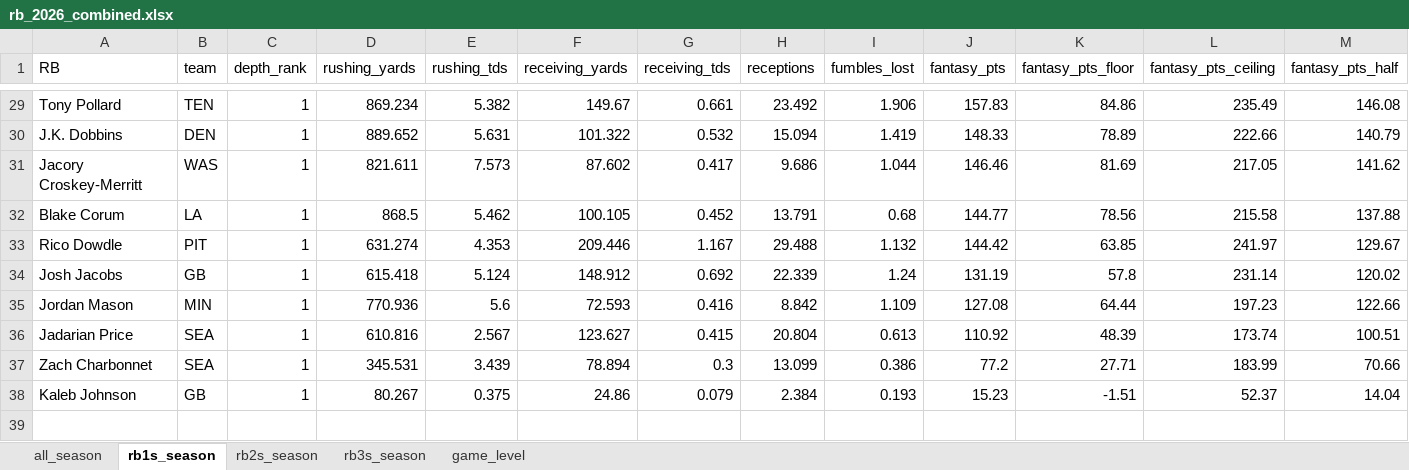
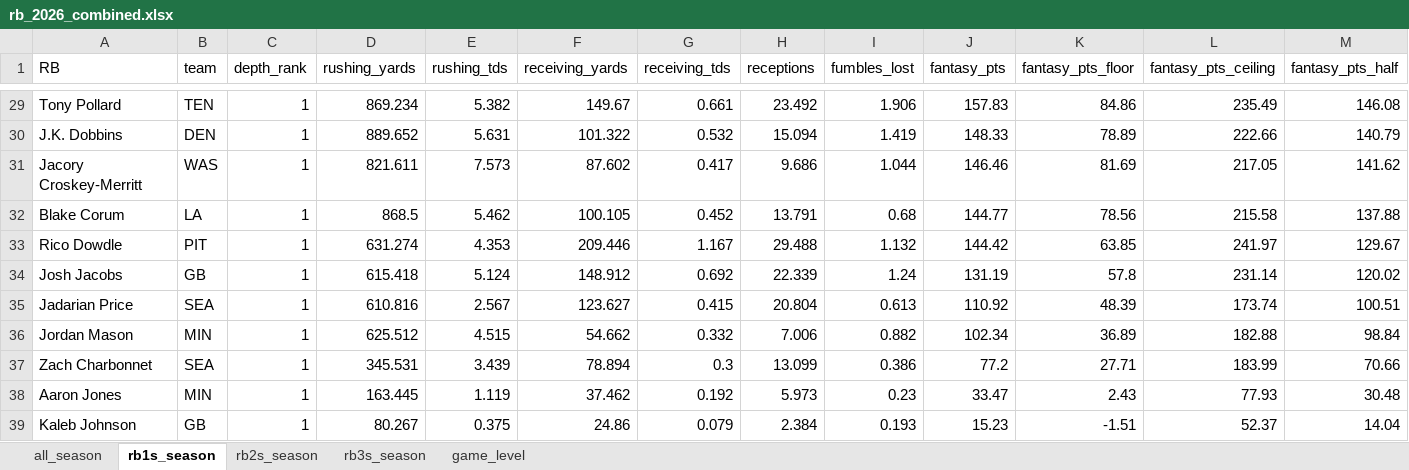
Before and after one commit to egomaniacsfantasy/lineup-lab, an Excel workbook: projections/rb_2026_combined.xlsx, sheet rb1s_season, drawn as a sheet; only a part is shown, gaps mark what is left out; values as stored, in another font and other column widths than the file's, no borders; removed rows and columns are numbered as before the commit, all else as after; rows hold the shown columns only; the diff names each change by its address in the sheet, - before the commit and + after, or states it on an @@ line.

```diff
--- a/projections/rb_2026_combined.xlsx (sheet rb1s_season)
+++ b/projections/rb_2026_combined.xlsx (sheet rb1s_season)
-row 35: Jordan Mason | MIN | 1 | 770.936 | 5.6 | 72.593 | 0.416 | 8.842 | 1.109 | 127.08 | 64.44 | 197.23 | 122.66
+row 36: Jordan Mason | MIN | 1 | 625.512 | 4.515 | 54.662 | 0.332 | 7.006 | 0.882 | 102.34 | 36.89 | 182.88 | 98.84
+row 38: Aaron Jones | MIN | 1 | 163.445 | 1.119 | 37.462 | 0.192 | 5.973 | 0.23 | 33.47 | 2.43 | 77.93 | 30.48
```
Also changed, not shown: sheet game_level, sheet all_season, sheet rb2s_season, sheet rb3s_season.
